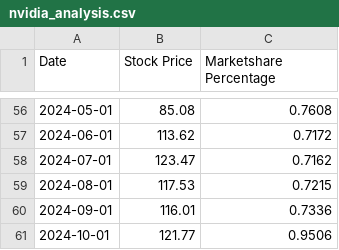
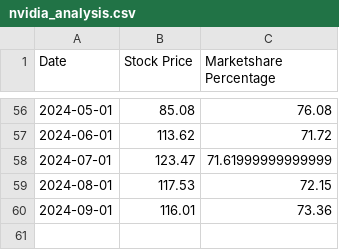
Before and after one commit to TheOriginalBabu/SciDataAnalysisAssignment, a CSV file: nvidia_analysis.csv, drawn as a sheet; only a part is shown, gaps mark what is left out; the diff covers the shown part only.

```diff
--- a/nvidia_analysis.csv
+++ b/nvidia_analysis.csv
@@ -56,6 +56,5 @@ Date,Stock Price,Marketshare Percentage
-2024-05-01,85.08,0.7608
-2024-06-01,113.62,0.7172
-2024-07-01,123.47,0.7162
-2024-08-01,117.53,0.7215
-2024-09-01,116.01,0.7336
-2024-10-01,121.77,0.9506
+2024-05-01,85.08,76.08
+2024-06-01,113.62,71.72
+2024-07-01,123.47,71.61999999999999
+2024-08-01,117.53,72.15
+2024-09-01,116.01,73.36
```
Also changed, not shown: 54 edited cells elsewhere in this file, NVDA-Final.csv, NVDA1.csv, 3 other files.
